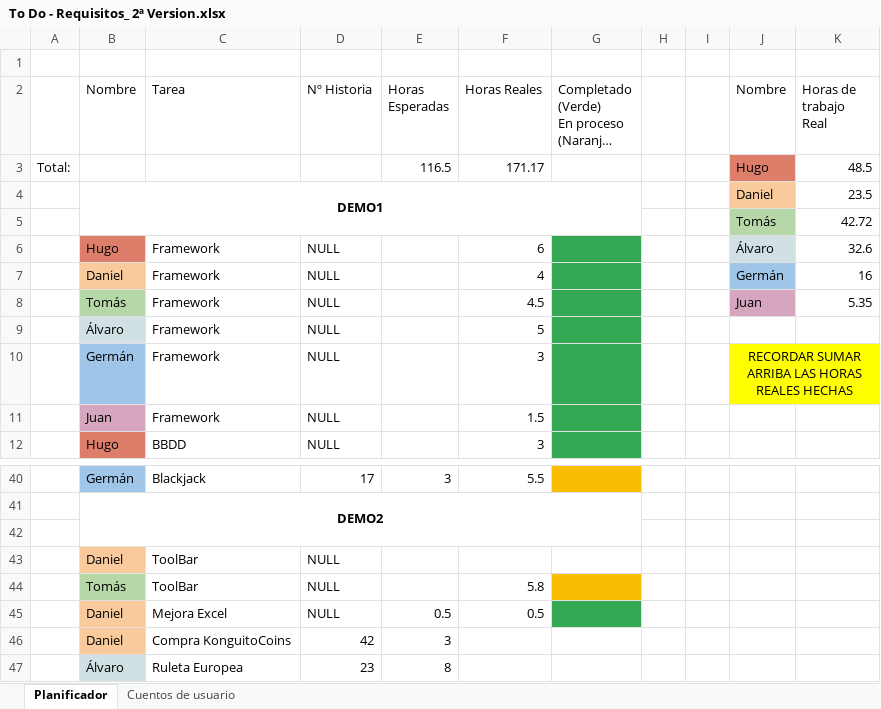
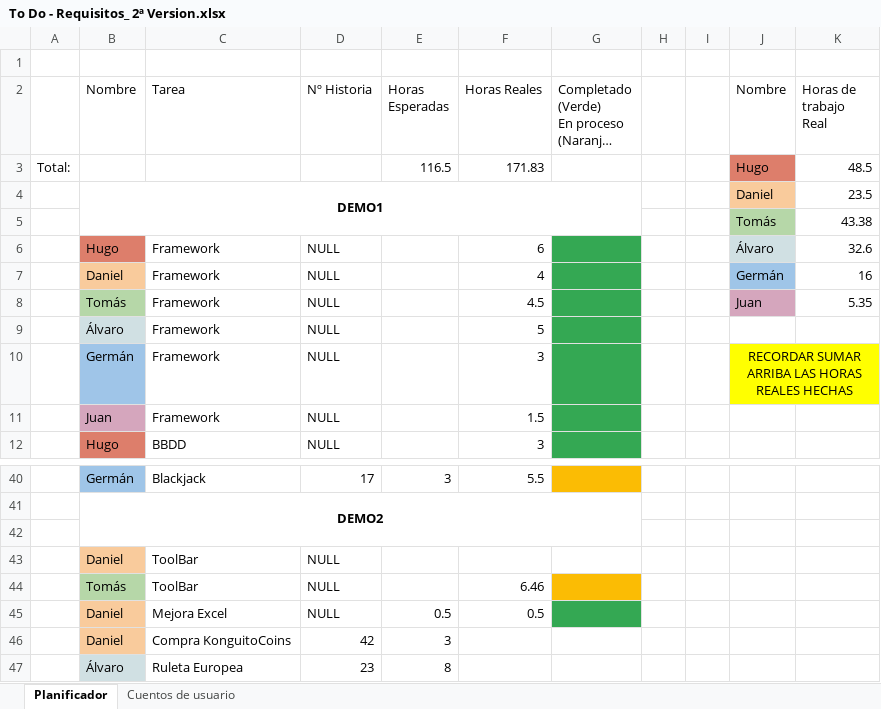
Before and after one commit to DonJuanFederico/Konguitos_Casino, an Excel workbook: Documentación/To Do - Requisitos_ 2ª Version.xlsx, sheet Planificador, drawn as a sheet; only a part is shown, gaps mark what is left out; long unchanged cells end in …; values as stored, in another font and other column widths than the file's, no borders; charts and pictures not drawn; the diff names each change by its address in the sheet, - before the commit and + after, or states it on an @@ line.

Commit message:
+ toolbar

```diff
--- a/Documentación/To Do - Requisitos_ 2ª Version.xlsx (sheet Planificador)
+++ b/Documentación/To Do - Requisitos_ 2ª Version.xlsx (sheet Planificador)
-F3 (Horas Reales): 171.17
+F3 (Horas Reales): 171.83
-K5 (Horas de trabajo Real): 42.72
+K5 (Horas de trabajo Real): 43.38
-F44 (Horas Reales): 5.8
+F44 (Horas Reales): 6.46
```
